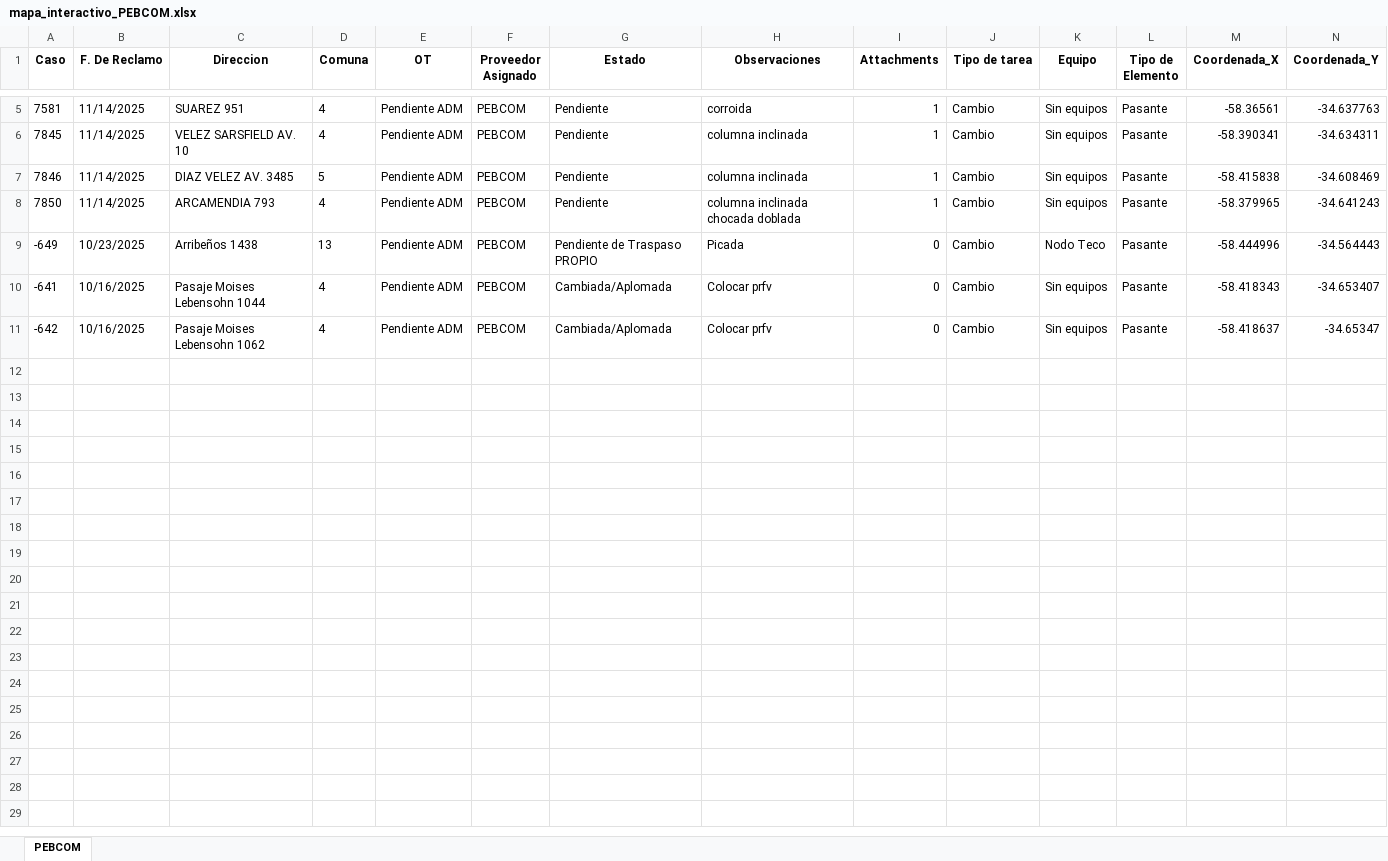
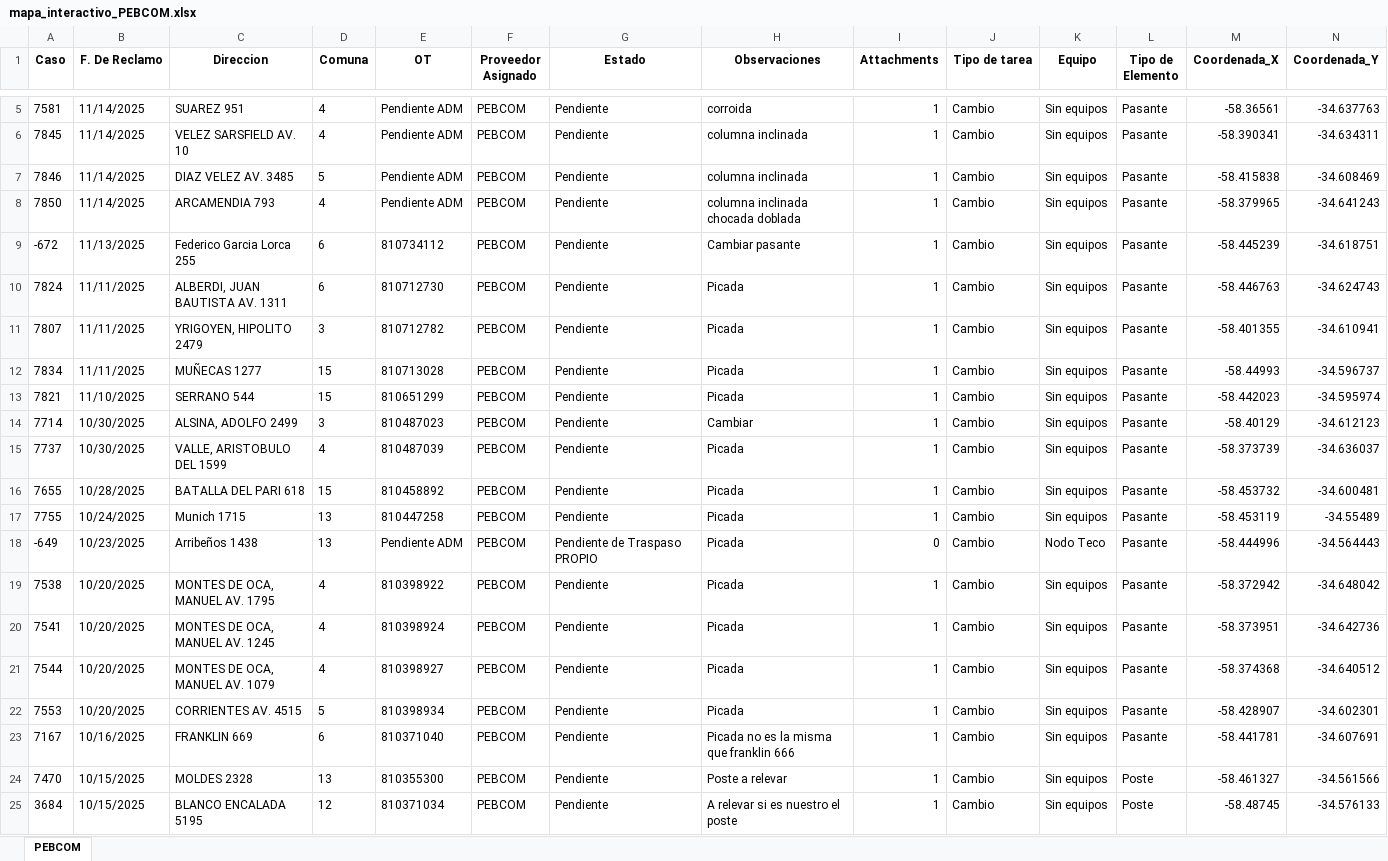
Before and after one commit to gestiondereclamosteco/pebcom, an Excel workbook: mapa_interactivo_PEBCOM.xlsx, sheet PEBCOM, drawn as a sheet; only a part is shown, gaps mark what is left out; values as stored, in another font and other column widths than the file's, no borders; removed rows and columns are numbered as before the commit, all else as after; rows hold the shown columns only; the diff covers the shown part only; the diff names each change by its address in the sheet, - before the commit and + after, or states it on an @@ line.

Commit message:
Actualizacion automatica del mapa (2025-11-18 10:05:04)

```diff
--- a/mapa_interactivo_PEBCOM.xlsx (sheet PEBCOM)
+++ b/mapa_interactivo_PEBCOM.xlsx (sheet PEBCOM)
+row 9: -672 | 11/13/2025 | Federico Garcia Lorca 255 | 6 | 810734112 | PEBCOM | Pendiente | Cambiar pasante | 1 | Cambio | Sin equipos | Pasante | -58.445239 | -34.618751
+row 10: 7824 | 11/11/2025 | ALBERDI, JUAN BAUTISTA AV. 1311 | 6 | 810712730 | PEBCOM | Pendiente | Picada | 1 | Cambio | Sin equipos | Pasante | -58.446763 | -34.624743
+row 11: 7807 | 11/11/2025 | YRIGOYEN, HIPOLITO 2479 | 3 | 810712782 | PEBCOM | Pendiente | Picada | 1 | Cambio | Sin equipos | Pasante | -58.401355 | -34.610941
+row 12: 7834 | 11/11/2025 | MUÑECAS 1277 | 15 | 810713028 | PEBCOM | Pendiente | Picada | 1 | Cambio | Sin equipos | Pasante | -58.44993 | -34.596737
+row 13: 7821 | 11/10/2025 | SERRANO 544 | 15 | 810651299 | PEBCOM | Pendiente | Picada | 1 | Cambio | Sin equipos | Pasante | -58.442023 | -34.595974
+row 14: 7714 | 10/30/2025 | ALSINA, ADOLFO 2499 | 3 | 810487023 | PEBCOM | Pendiente | Cambiar | 1 | Cambio | Sin equipos | Pasante | -58.40129 | -34.612123
+row 15: 7737 | 10/30/2025 | VALLE, ARISTOBULO DEL 1599 | 4 | 810487039 | PEBCOM | Pendiente | Picada | 1 | Cambio | Sin equipos | Pasante | -58.373739 | -34.636037
+row 16: 7655 | 10/28/2025 | BATALLA DEL PARI 618 | 15 | 810458892 | PEBCOM | Pendiente | Picada | 1 | Cambio | Sin equipos | Pasante | -58.453732 | -34.600481
+row 17: 7755 | 10/24/2025 | Munich 1715 | 13 | 810447258 | PEBCOM | Pendiente | Picada | 1 | Cambio | Sin equipos | Pasante | -58.453119 | -34.55489
-row 10: -641 | 10/16/2025 | Pasaje Moises Lebensohn 1044 | 4 | Pendiente ADM | PEBCOM | Cambiada/Aplomada | Colocar prfv | 0 | Cambio | Sin equipos | Pasante | -58.418343 | -34.653407
-row 11: -642 | 10/16/2025 | Pasaje Moises Lebensohn 1062 | 4 | Pendiente ADM | PEBCOM | Cambiada/Aplomada | Colocar prfv | 0 | Cambio | Sin equipos | Pasante | -58.418637 | -34.65347
+row 19: 7538 | 10/20/2025 | MONTES DE OCA, MANUEL AV. 1795 | 4 | 810398922 | PEBCOM | Pendiente | Picada | 1 | Cambio | Sin equipos | Pasante | -58.372942 | -34.648042
+row 20: 7541 | 10/20/2025 | MONTES DE OCA, MANUEL AV. 1245 | 4 | 810398924 | PEBCOM | Pendiente | Picada | 1 | Cambio | Sin equipos | Pasante | -58.373951 | -34.642736
+row 21: 7544 | 10/20/2025 | MONTES DE OCA, MANUEL AV. 1079 | 4 | 810398927 | PEBCOM | Pendiente | Picada | 1 | Cambio | Sin equipos | Pasante | -58.374368 | -34.640512
+row 22: 7553 | 10/20/2025 | CORRIENTES AV. 4515 | 5 | 810398934 | PEBCOM | Pendiente | Picada | 1 | Cambio | Sin equipos | Pasante | -58.428907 | -34.602301
+row 23: 7167 | 10/16/2025 | FRANKLIN 669 | 6 | 810371040 | PEBCOM | Pendiente | Picada no es la misma que franklin 666 | 1 | Cambio | Sin equipos | Pasante | -58.441781 | -34.607691
+row 24: 7470 | 10/15/2025 | MOLDES 2328 | 13 | 810355300 | PEBCOM | Pendiente | Poste a relevar | 1 | Cambio | Sin equipos | Poste | -58.461327 | -34.561566
+row 25: 3684 | 10/15/2025 | BLANCO ENCALADA 5195 | 12 | 810371034 | PEBCOM | Pendiente | A relevar si es nuestro el poste | 1 | Cambio | Sin equipos | Poste | -58.48745 | -34.576133
```
Also changed, not shown: 85 added rows elsewhere in this sheet, 1 other file.
